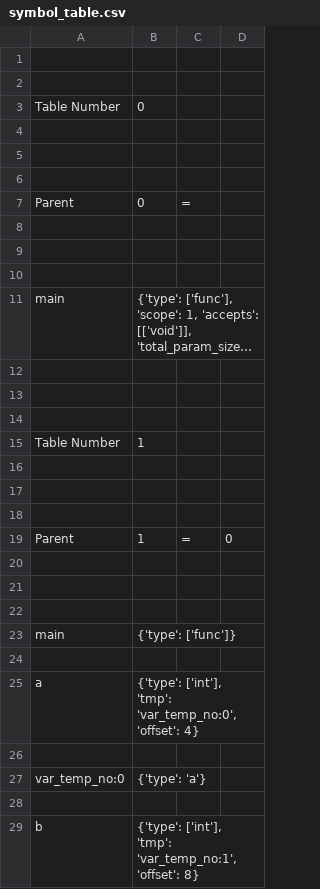
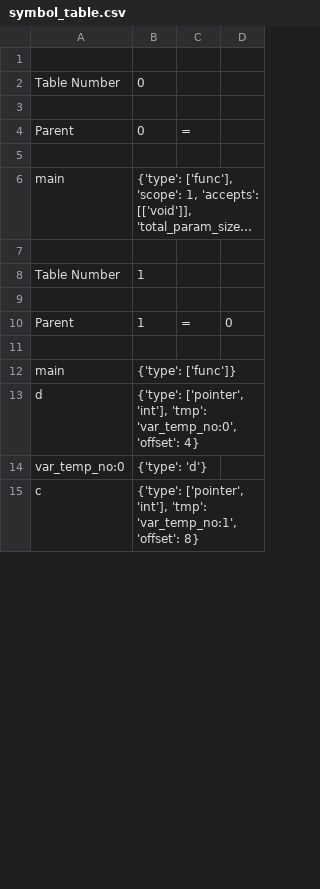
Before and after one commit to nibir8-source/Group_5_CS335_Project, a CSV file: src/symbol_table.csv, drawn as a sheet; only a part is shown; long unchanged cells end in …; removed rows and columns are numbered as before the commit, all else as after; the diff covers the shown part only; the diff names each change by its address in the sheet, - before the commit and + after, or states it on an @@ line.

Commit message:
pointer error in code.txt fixed

```diff
--- a/src/symbol_table.csv
+++ b/src/symbol_table.csv
-row 2: (empty)
-row 4: (empty)
-row 5: (empty)
-row 9: (empty)
-row 10: (empty)
-row 12: (empty)
-row 13: (empty)
-row 17: (empty)
-row 18: (empty)
-row 21: (empty)
-row 22: (empty)
-row 13: (empty)
+row 13: d | {'type': ['pointer', 'int'], 'tmp': 'var_temp_no:0', 'offset': 4}
-row 25: a | {'type': ['int'], 'tmp': 'var_temp_no:0', 'offset': 4}
-row 26: (empty)
-B14: {'type': 'a'}
+B14: {'type': 'd'}
-row 15: (empty)
+row 15: c | {'type': ['pointer', 'int'], 'tmp': 'var_temp_no:1', 'offset': 8}
-row 29: b | {'type': ['int'], 'tmp': 'var_temp_no:1', 'offset': 8}
```
Also changed, not shown: 75 removed rows and 2 edited cells elsewhere in this file, 4 other files.
